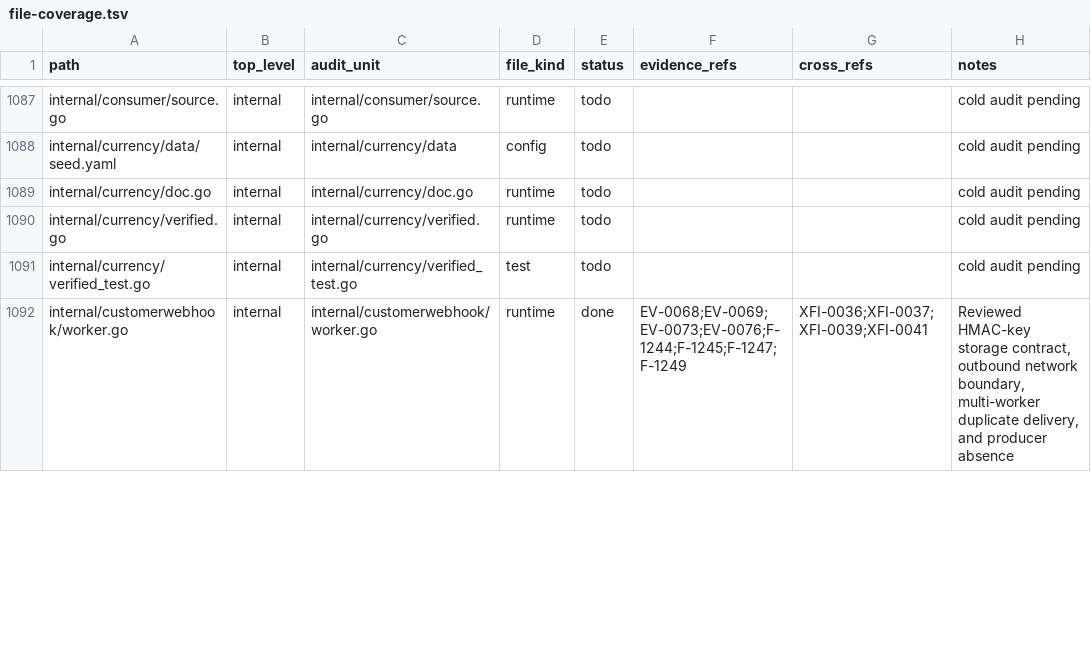
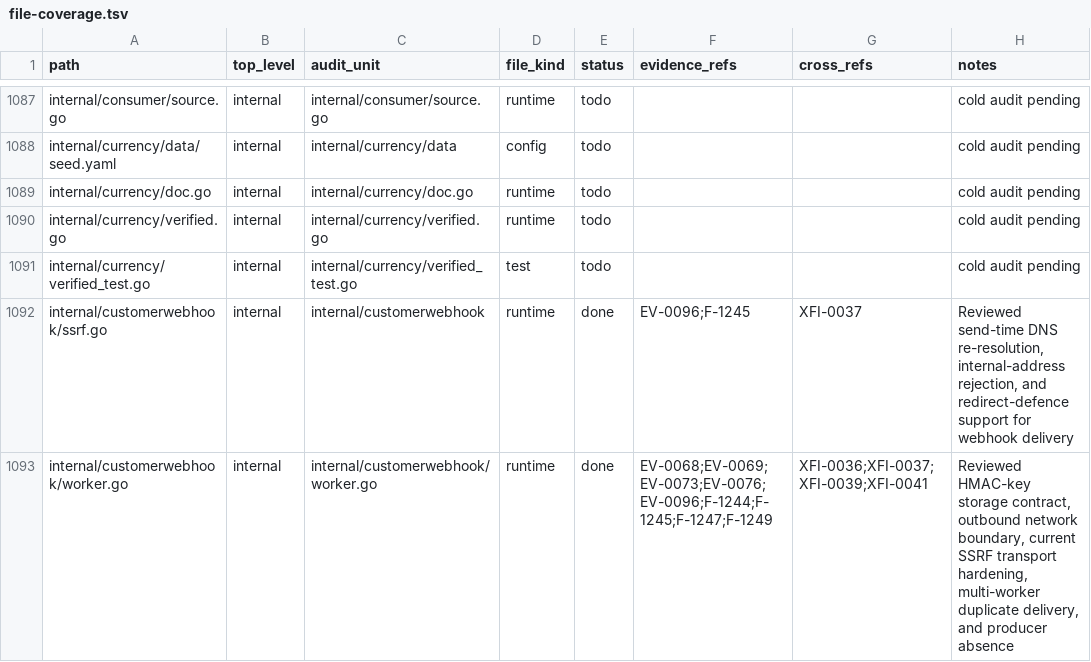
Before and after one commit to StellarIndex/stellar-index, a TSV file: docs/audit-2026-05-12-codex/inventory/file-coverage.tsv, drawn as a sheet; only a part is shown, gaps mark what is left out; the diff covers the shown part only.

Commit message:
codex-audit wave 5: atomic webhook quota, ACL key namespaces, CEX decode metrics
F-1248 — webhook-per-account quota was enforced by a handler-side
precheck + separate insert, raceable at the cap boundary. Now the
INSERT is gated by a CTE that counts within the same statement;
the cap is set per-call (10 today) via a new `maxPerAccount` arg
on the `WebhookStore.CreateWebhook` interface. A new
`platform.ErrWebhookQuotaExceeded` sentinel lets the handler
surface the same 409 message the precheck would have. The
precheck remains as a fast-path UX nicety; the atomic INSERT is
the actual gate.

F-1254 — Redis ACL allow-list named the wrong namespaces. Code
writes `rl:*` (not `ratelimit:*`) and `sub:*` (not `subscriber:*`);
also missing `~signup:email:*`, `~sep10:seen:*`, `~usage:*`,
`~assets:list:*`, `~markets:list:*` — a lockdown-on deployment
would have authenticated successfully and then ACL-denied at
runtime on rate-limit / signup duplicate / SEP-10 replay / usage /
catalogue cache writes. Allow-list corrected with an explicit
"keep in lockstep with internal/cachekeys/keys.go + per-component
WithKeyPrefix sites" comment.

F-1235 — Binance / Kraken / Coinbase / Bitstamp stream parser
errors silently `continue` past malformed frames. The runbook
promised `ratesengine_source_decode_errors_total` would catch
schema drift, but no streamer incremented it. Added
`obs.SourceDecodeErrorsTotal.WithLabelValues("<source>").Inc()`
to each non-fatal parse branch.

```diff
--- a/docs/audit-2026-05-12-codex/inventory/file-coverage.tsv
+++ b/docs/audit-2026-05-12-codex/inventory/file-coverage.tsv
@@ -1091,2 +1091,3 @@ internal/currency/verified.go	internal	internal/currency/verified.go	runtime	tod
 internal/currency/verified_test.go	internal	internal/currency/verified_test.go	test	todo			cold audit pending
-internal/customerwebhook/worker.go	internal	internal/customerwebhook/worker.go	runtime	done	EV-0068;EV-0069;EV-0073;EV-0076;F-1244;F-1245;F-1247;F-1249	XFI-0036;XFI-0037;XFI-0039;XFI-0041	Reviewed HMAC-key storage contract, outbound network boundary, multi-worker duplicate delivery, and producer absence
+internal/customerwebhook/ssrf.go	internal	internal/customerwebhook	runtime	done	EV-0096;F-1245	XFI-0037	Reviewed send-time DNS re-resolution, internal-address rejection, and redirect-defence support for webhook delivery
+internal/customerwebhook/worker.go	internal	internal/customerwebhook/worker.go	runtime	done	EV-0068;EV-0069;EV-0073;EV-0076;EV-0096;F-1244;F-1245;F-1247;F-1249	XFI-0036;XFI-0037;XFI-0039;XFI-0041	Reviewed HMAC-key storage contract, outbound network boundary, current SSRF transport hardening, multi-worker duplicate delivery, and producer absence
```
Also changed, not shown: 9 edited cells elsewhere in this file, 17 other files.
